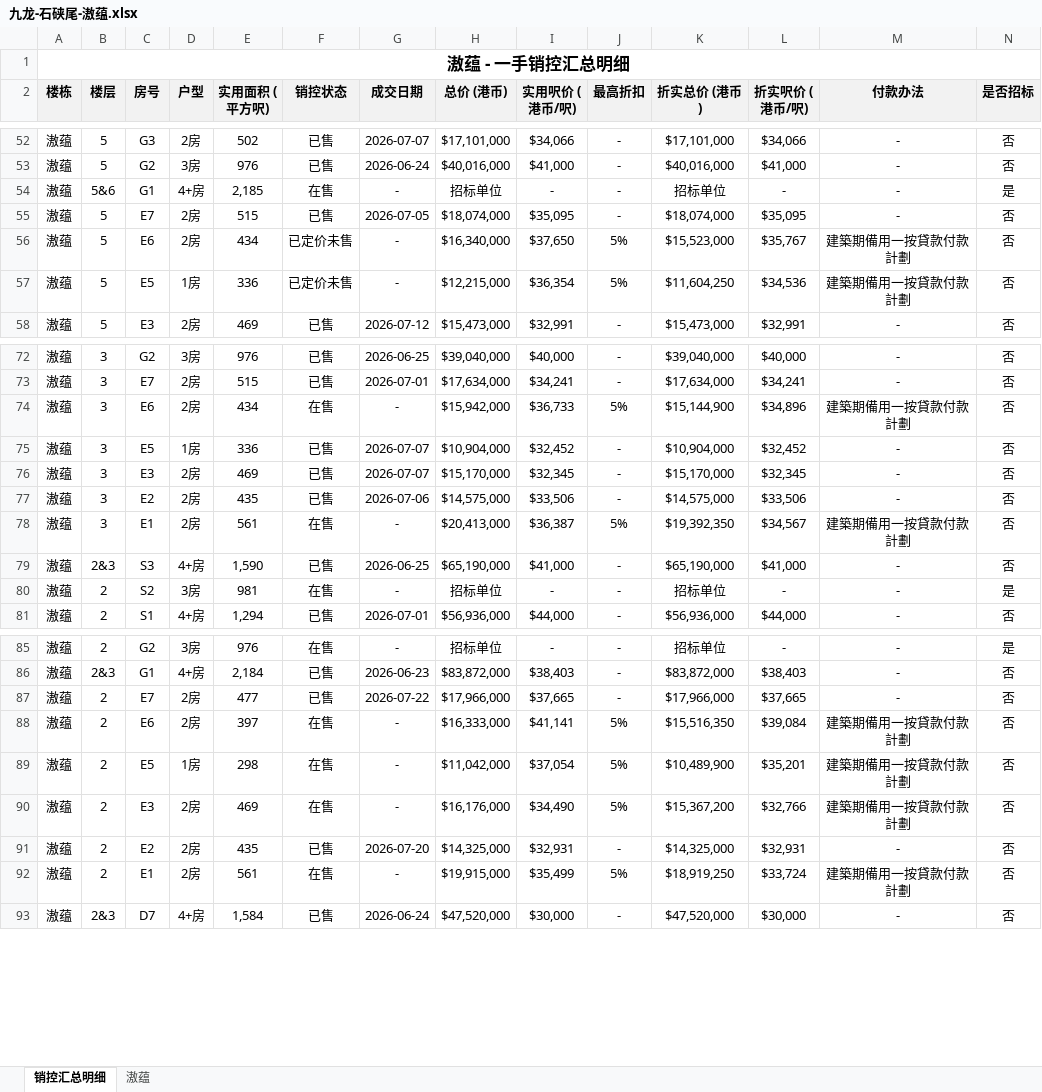
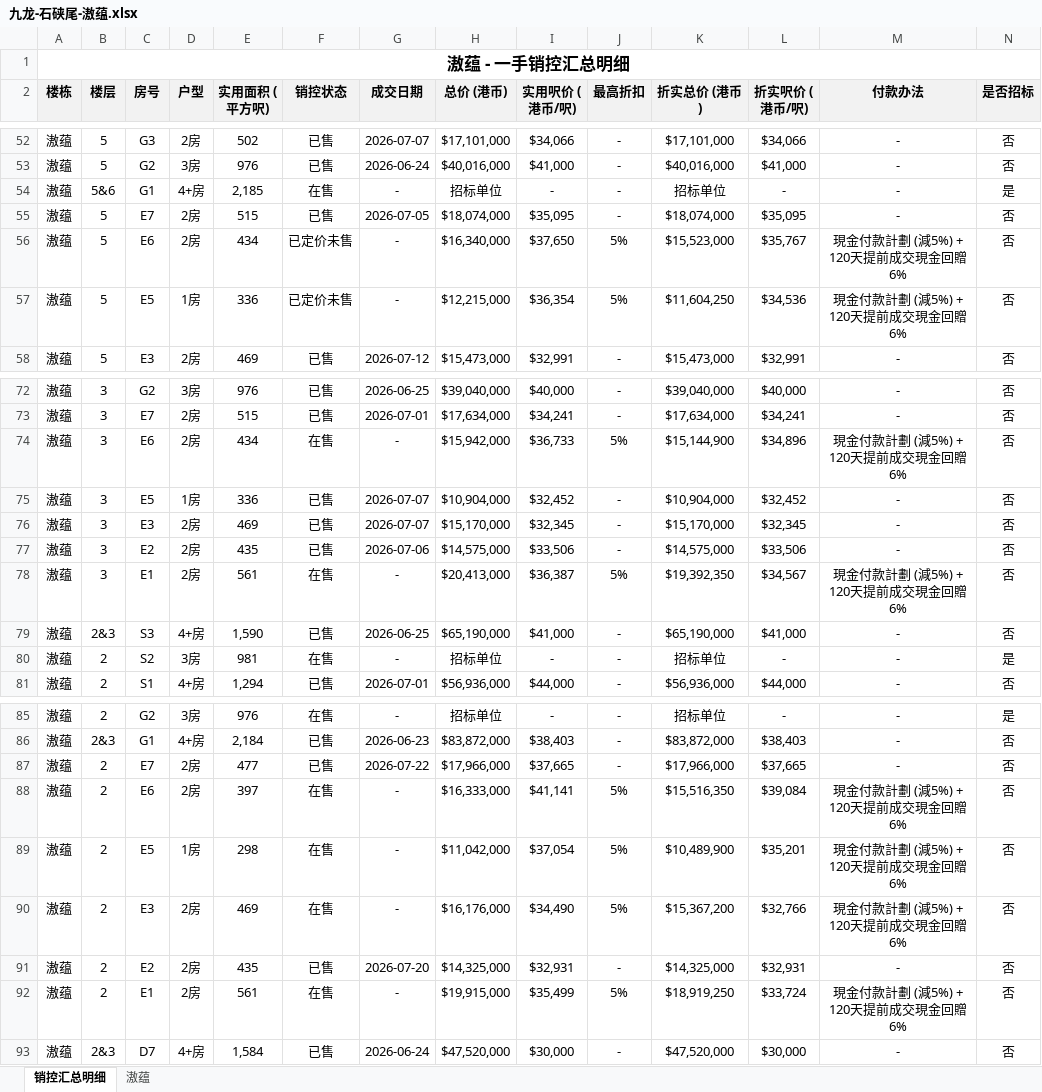
Before and after one commit to neil-studio/hk, an Excel workbook: files/九龙-石硖尾-滶蕴.xlsx, sheet 销控汇总明细, drawn as a sheet; only a part is shown, gaps mark what is left out; values as stored, in another font and other column widths than the file's, no borders; the diff covers the shown part only; the diff names each change by its address in the sheet, - before the commit and + after, or states it on an @@ line.

```diff
--- a/files/九龙-石硖尾-滶蕴.xlsx (sheet 销控汇总明细)
+++ b/files/九龙-石硖尾-滶蕴.xlsx (sheet 销控汇总明细)
-M56:M57 (付款办法): 建築期備⽤⼀按貸款付款計劃
+M56:M57 (付款办法): 現金付款計劃 (減5%) + 120天提前成交現金回贈6%
-M74 (付款办法): 建築期備⽤⼀按貸款付款計劃
+M74 (付款办法): 現金付款計劃 (減5%) + 120天提前成交現金回贈6%
-M78 (付款办法): 建築期備⽤⼀按貸款付款計劃
+M78 (付款办法): 現金付款計劃 (減5%) + 120天提前成交現金回贈6%
-M88:M90 (付款办法): 建築期備⽤⼀按貸款付款計劃
+M88:M90 (付款办法): 現金付款計劃 (減5%) + 120天提前成交現金回贈6%
-M92 (付款办法): 建築期備⽤⼀按貸款付款計劃
+M92 (付款办法): 現金付款計劃 (減5%) + 120天提前成交現金回贈6%
```
Also changed, not shown: 15 edited cells elsewhere in this sheet, web/files/九龙-石硖尾-滶蕴.xlsx, 九龙-石硖尾-滶蕴/滶蕴_销控明细表.xlsx, 6 other files.
